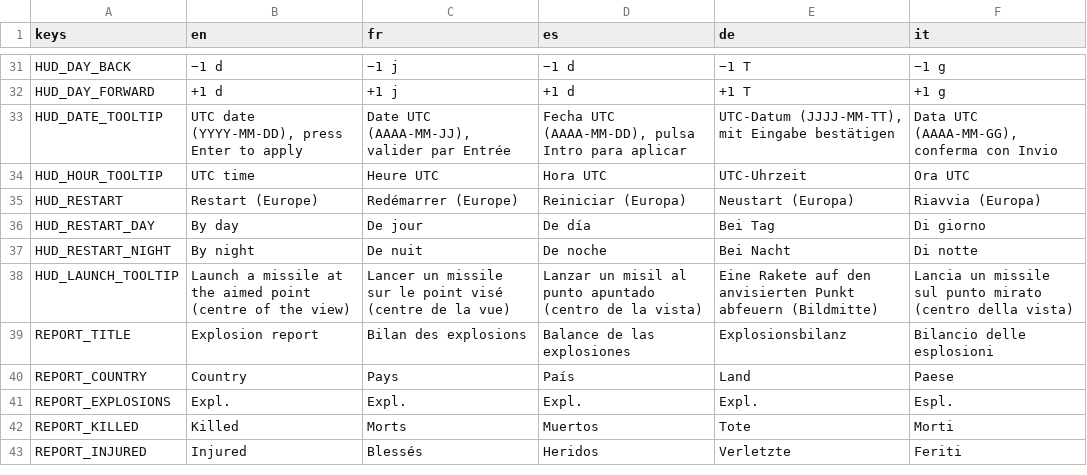
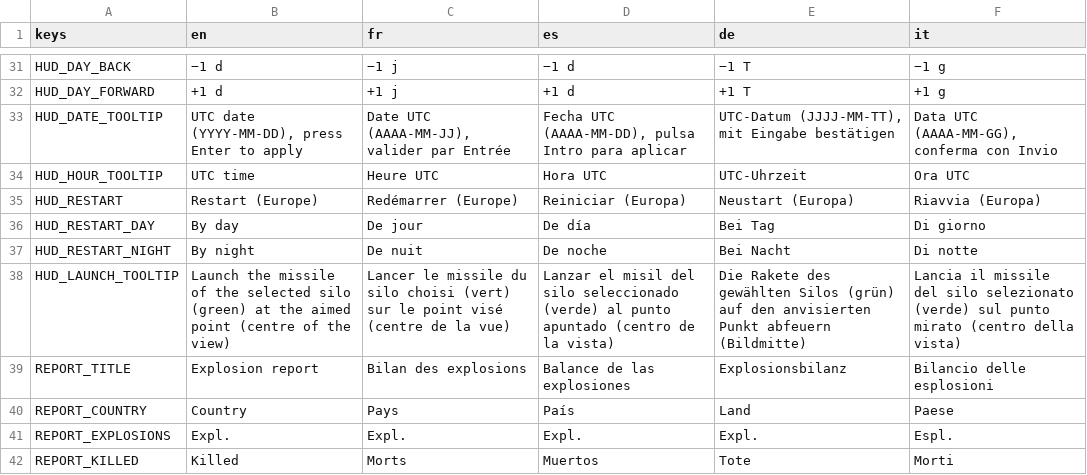
Before and after one commit to karkov2002/starnuke, a CSV file: locale/strings.csv, drawn as a sheet; only a part is shown, gaps mark what is left out; the shorter side is filled out with more unchanged rows.

```diff
--- a/locale/strings.csv
+++ b/locale/strings.csv
@@ -37,3 +37,3 @@ HUD_RESTART_DAY,"By day","De jour","De día","Bei Tag","Di giorno"
 HUD_RESTART_NIGHT,"By night","De nuit","De noche","Bei Nacht","Di notte"
-HUD_LAUNCH_TOOLTIP,"Launch a missile at the aimed point (centre of the view)","Lancer un missile sur le point visé (centre de la vue)","Lanzar un misil al punto apuntado (centro de la vista)","Eine Rakete auf den anvisierten Punkt abfeuern (Bildmitte)","Lancia un missile sul punto mirato (centro della vista)"
+HUD_LAUNCH_TOOLTIP,"Launch the missile of the selected silo (green) at the aimed point (centre of the view)","Lancer le missile du silo choisi (vert) sur le point visé (centre de la vue)","Lanzar el misil del silo seleccionado (verde) al punto apuntado (centro de la vista)","Die Rakete des gewählten Silos (grün) auf den anvisierten Punkt abfeuern (Bildmitte)","Lancia il missile del silo selezionato (verde) sul punto mirato (centro della vista)"
 REPORT_TITLE,"Explosion report","Bilan des explosions","Balance de las explosiones","Explosionsbilanz","Bilancio delle esplosioni"
```
Also changed, not shown: 8 other files.
